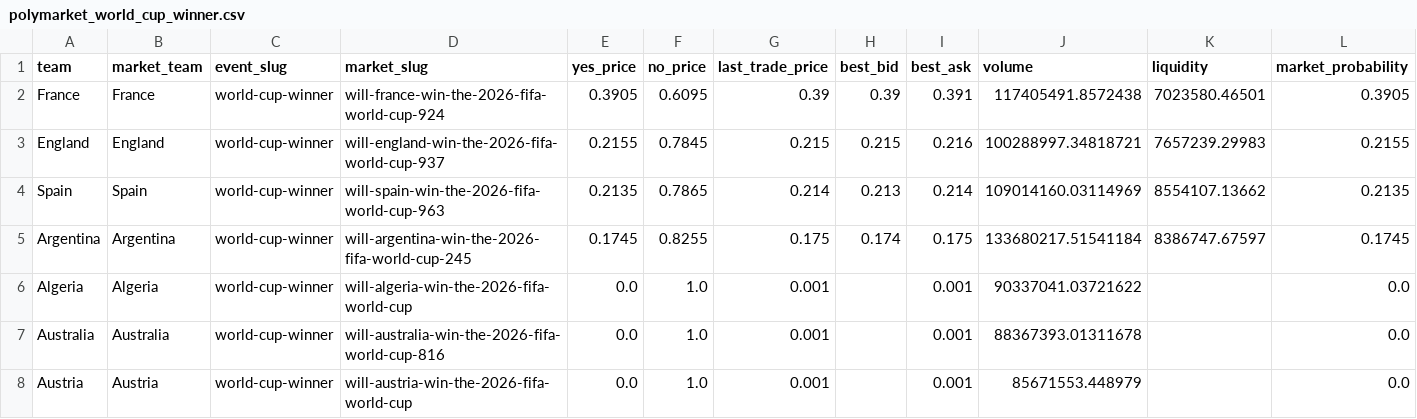
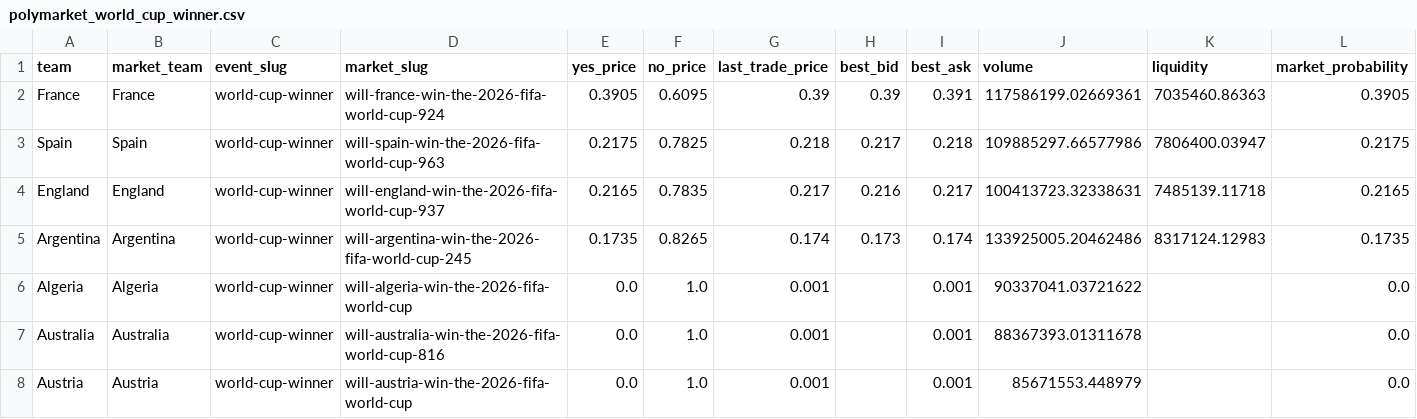
Before and after one commit to matteodethomasis-svg/wc2026-model, a CSV file: data/interim/polymarket_world_cup_winner.csv, drawn as a sheet; only a part is shown.

```diff
--- a/data/interim/polymarket_world_cup_winner.csv
+++ b/data/interim/polymarket_world_cup_winner.csv
@@ -1,6 +1,6 @@
 team,market_team,event_slug,market_slug,yes_price,no_price,last_trade_price,best_bid,best_ask,volume,liquidity,market_probability
-France,France,world-cup-winner,will-france-win-the-2026-fifa-world-cup-924,0.3905,0.6095,0.39,0.39,0.391,117405491.8572438,7023580.46501,0.3905
-England,England,world-cup-winner,will-england-win-the-2026-fifa-world-cup-937,0.2155,0.7845,0.215,0.215,0.216,100288997.34818721,7657239.29983,0.2155
-Spain,Spain,world-cup-winner,will-spain-win-the-2026-fifa-world-cup-963,0.2135,0.7865,0.214,0.213,0.214,109014160.03114969,8554107.13662,0.2135
-Argentina,Argentina,world-cup-winner,will-argentina-win-the-2026-fifa-world-cup-245,0.1745,0.8255,0.175,0.174,0.175,133680217.51541184,8386747.67597,0.1745
+France,France,world-cup-winner,will-france-win-the-2026-fifa-world-cup-924,0.3905,0.6095,0.39,0.39,0.391,117586199.02669361,7035460.86363,0.3905
+Spain,Spain,world-cup-winner,will-spain-win-the-2026-fifa-world-cup-963,0.2175,0.7825,0.218,0.217,0.218,109885297.66577986,7806400.03947,0.2175
+England,England,world-cup-winner,will-england-win-the-2026-fifa-world-cup-937,0.2165,0.7835,0.217,0.216,0.217,100413723.32338631,7485139.11718,0.2165
+Argentina,Argentina,world-cup-winner,will-argentina-win-the-2026-fifa-world-cup-245,0.1735,0.8265,0.174,0.173,0.174,133925005.20462486,8317124.12983,0.1735
 Algeria,Algeria,world-cup-winner,will-algeria-win-the-2026-fifa-world-cup,0.0,1.0,0.001,,0.001,90337041.03721622,,0.0
```
Also changed, not shown: reports/track_record_outright_ledger.csv, 3 other files.
